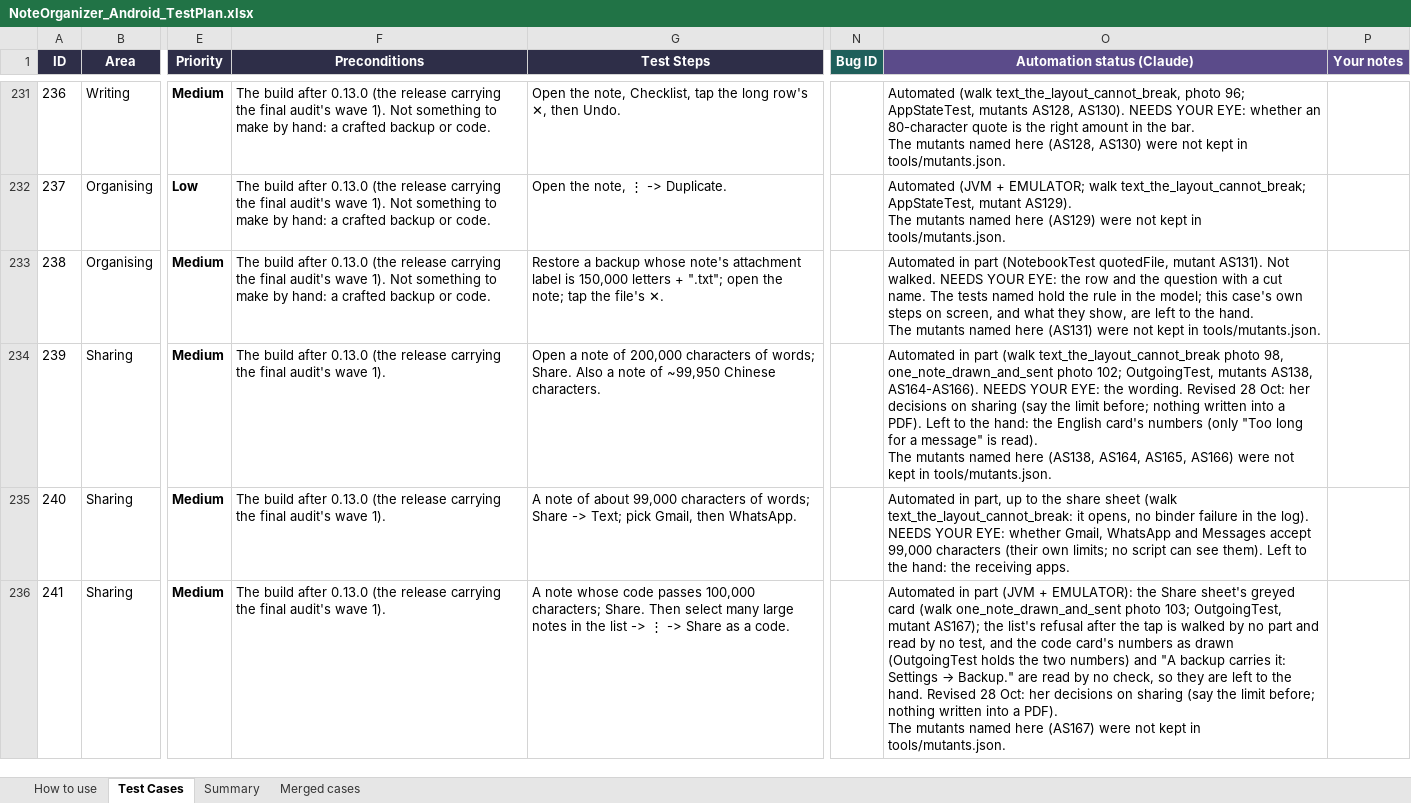
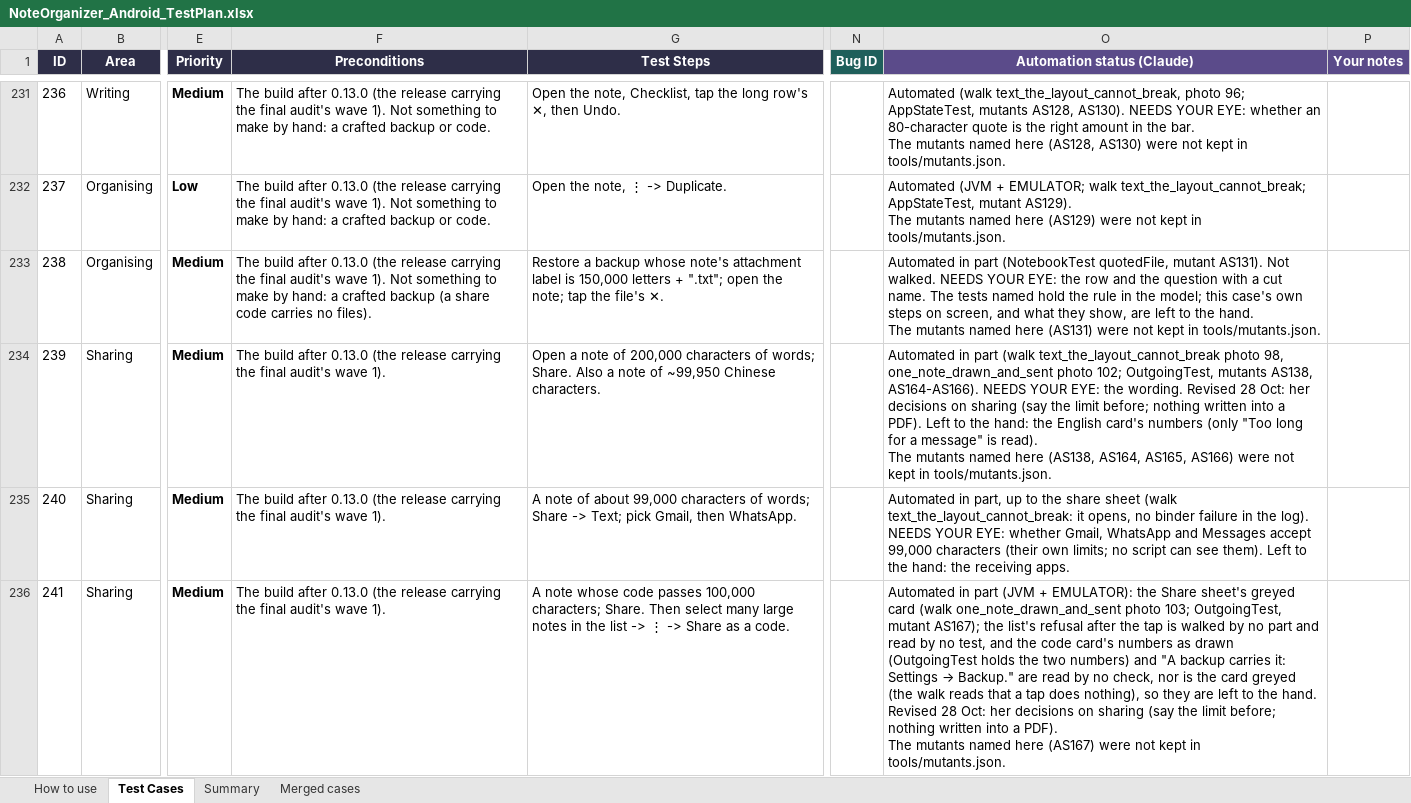
Before and after one commit to AlexandraMoldovan95/noteOrganizerForAndroid, an Excel workbook: qa/NoteOrganizer_Android_TestPlan.xlsx, sheet Test Cases, drawn as a sheet; only a part is shown, gaps mark what is left out; values as stored, in another font and other column widths than the file's, no borders; the diff covers the shown part only; the diff names each change by its address in the sheet, - before the commit and + after, or states it on an @@ line.

```diff
--- a/qa/NoteOrganizer_Android_TestPlan.xlsx (sheet Test Cases)
+++ b/qa/NoteOrganizer_Android_TestPlan.xlsx (sheet Test Cases)
-F233 (Preconditions): …crafted backup or code.
+F233 (Preconditions): …crafted backup (a share code carries no files).
-O236 (Automation status (Claude)): …no check, so they…
+O236 (Automation status (Claude)): …no check, nor is the card greyed (the walk reads that a tap does nothing), so they…
```
Also changed, not shown: 47 edited cells elsewhere in this sheet, sheet How to use, 2 other files.
